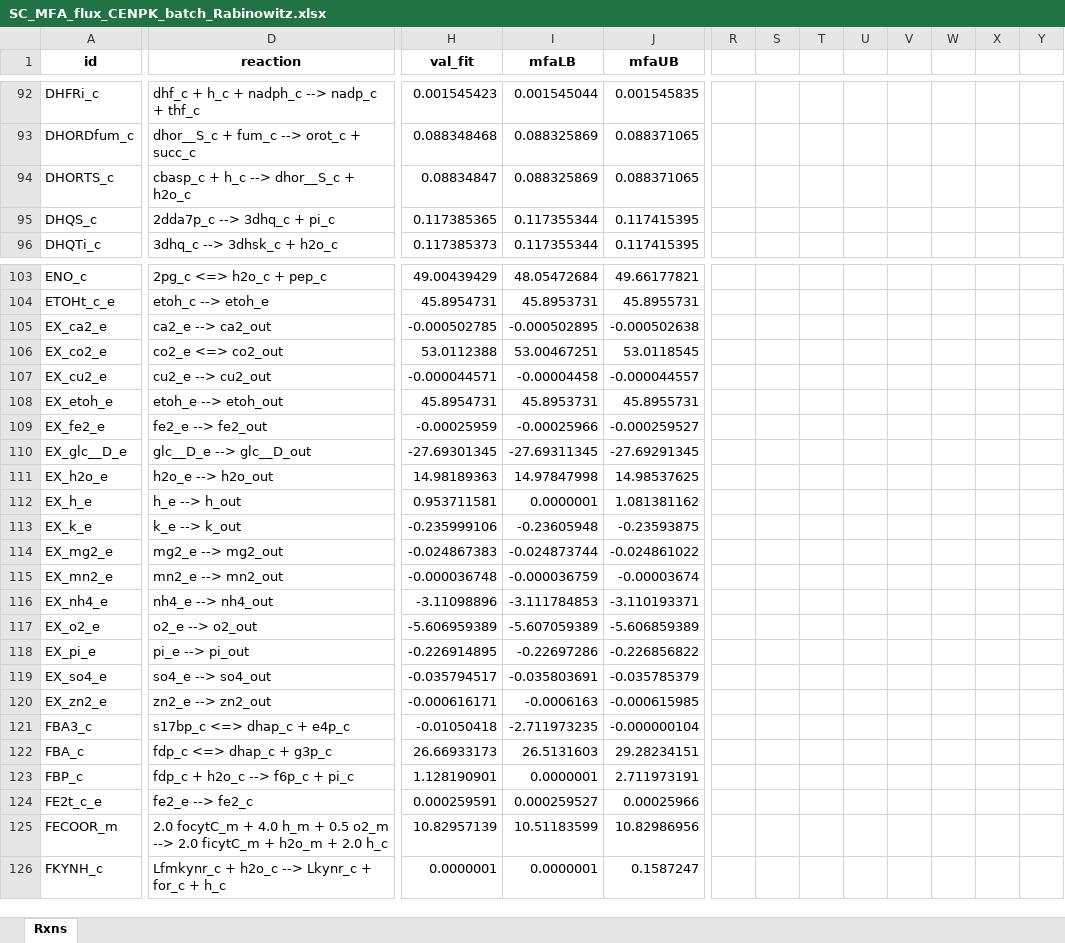
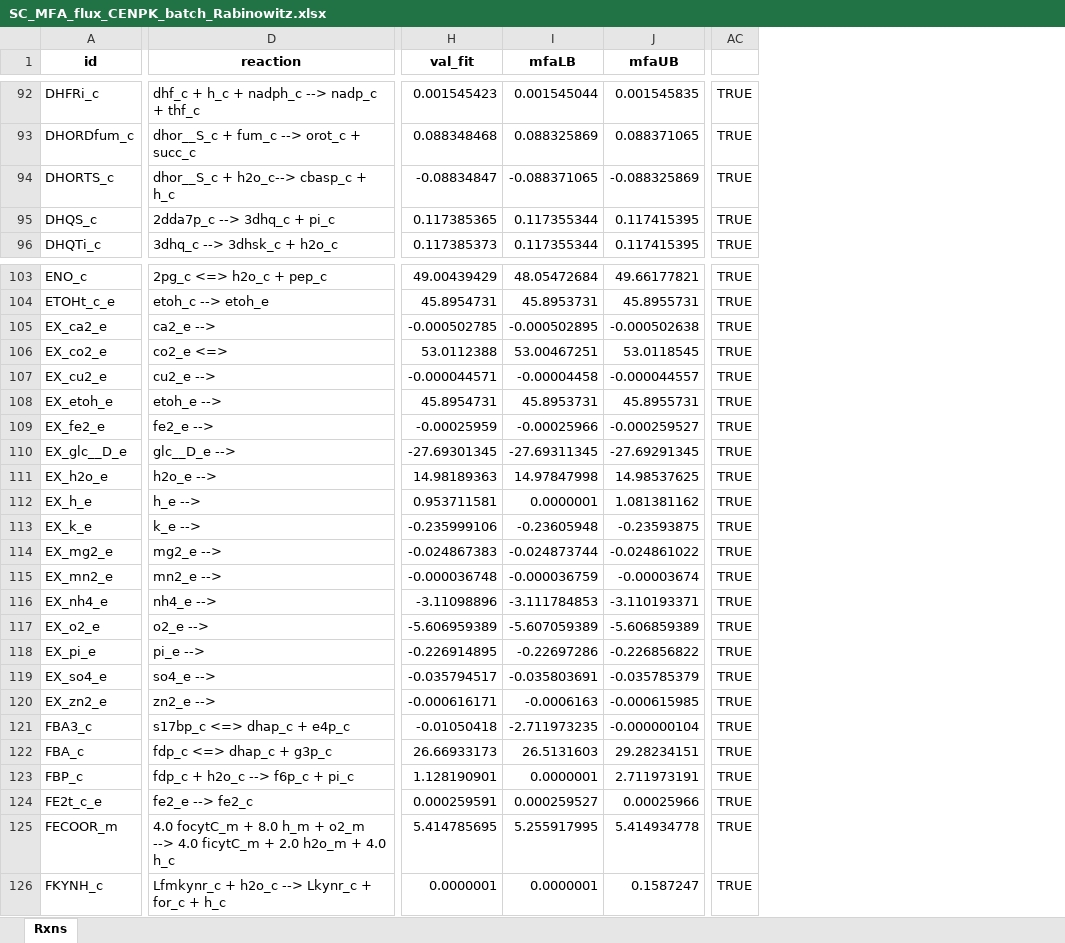
Before and after one commit to EarthToMooney/scRBA, an Excel workbook: parameterization/kapp/datasets/raw_data_files/SC_MFA_flux_CENPK_batch_Rabinowitz.xlsx, sheet Rxns, drawn as a sheet; only a part is shown, gaps mark what is left out; values as stored, in another font and other column widths than the file's, no borders; table styles not drawn; removed rows and columns are numbered as before the commit, all else as after; the diff covers the shown part only; the diff names each change by its address in the sheet, - before the commit and + after, or states it on an @@ line.

```diff
--- a/parameterization/kapp/datasets/raw_data_files/SC_MFA_flux_CENPK_batch_Rabinowitz.xlsx (sheet Rxns)
+++ b/parameterization/kapp/datasets/raw_data_files/SC_MFA_flux_CENPK_batch_Rabinowitz.xlsx (sheet Rxns)
-column R, empty
-column S, empty
-column T, empty
-column U, empty
-column V, empty
-column W, empty
-column X, empty
-column Y, empty
+column AC, rows 92-96: all TRUE; rows 103-126: all TRUE
-D94 (reaction): cbasp_c + h_c --> dhor__S_c + h2o_c
+D94 (reaction): dhor__S_c + h2o_c--> cbasp_c + h_c
-H94 (val_fit): 0.08834847
+H94 (val_fit): -0.08834847
-I94 (mfaLB): 0.088325869
+I94 (mfaLB): -0.088371065
-J94 (mfaUB): 0.088371065
+J94 (mfaUB): -0.088325869
-D105 (reaction): ca2_e --> ca2_out
+D105 (reaction): ca2_e -->
-D106 (reaction): co2_e <=> co2_out
+D106 (reaction): co2_e <=>
-D107 (reaction): cu2_e --> cu2_out
+D107 (reaction): cu2_e -->
-D108 (reaction): etoh_e --> etoh_out
+D108 (reaction): etoh_e -->
-D109 (reaction): fe2_e --> fe2_out
+D109 (reaction): fe2_e -->
-D110 (reaction): glc__D_e --> glc__D_out
+D110 (reaction): glc__D_e -->
-D111 (reaction): h2o_e --> h2o_out
+D111 (reaction): h2o_e -->
-D112 (reaction): h_e --> h_out
+D112 (reaction): h_e -->
-D113 (reaction): k_e --> k_out
+D113 (reaction): k_e -->
-D114 (reaction): mg2_e --> mg2_out
+D114 (reaction): mg2_e -->
-D115 (reaction): mn2_e --> mn2_out
+D115 (reaction): mn2_e -->
-D116 (reaction): nh4_e --> nh4_out
+D116 (reaction): nh4_e -->
-D117 (reaction): o2_e --> o2_out
+D117 (reaction): o2_e -->
-D118 (reaction): pi_e --> pi_out
+D118 (reaction): pi_e -->
-D119 (reaction): so4_e --> so4_out
+D119 (reaction): so4_e -->
-D120 (reaction): zn2_e --> zn2_out
+D120 (reaction): zn2_e -->
-D125 (reaction): 2.0 focytC_m + 4.0 h_m + 0.5 o2_m --> 2.0 ficytC_m + h2o_m + 2.0 h_c
+D125 (reaction): 4.0 focytC_m + 8.0 h_m + o2_m --> 4.0 ficytC_m + 2.0 h2o_m + 4.0 h_c
-H125 (val_fit): 10.82957139
+H125 (val_fit): 5.414785695
-I125 (mfaLB): 10.51183599
+I125 (mfaLB): 5.255917995
-J125 (mfaUB): 10.82986956
+J125 (mfaUB): 5.414934778
```
Also changed, not shown: 11 added columns and 136 edited cells elsewhere in this sheet, 7 other files.
